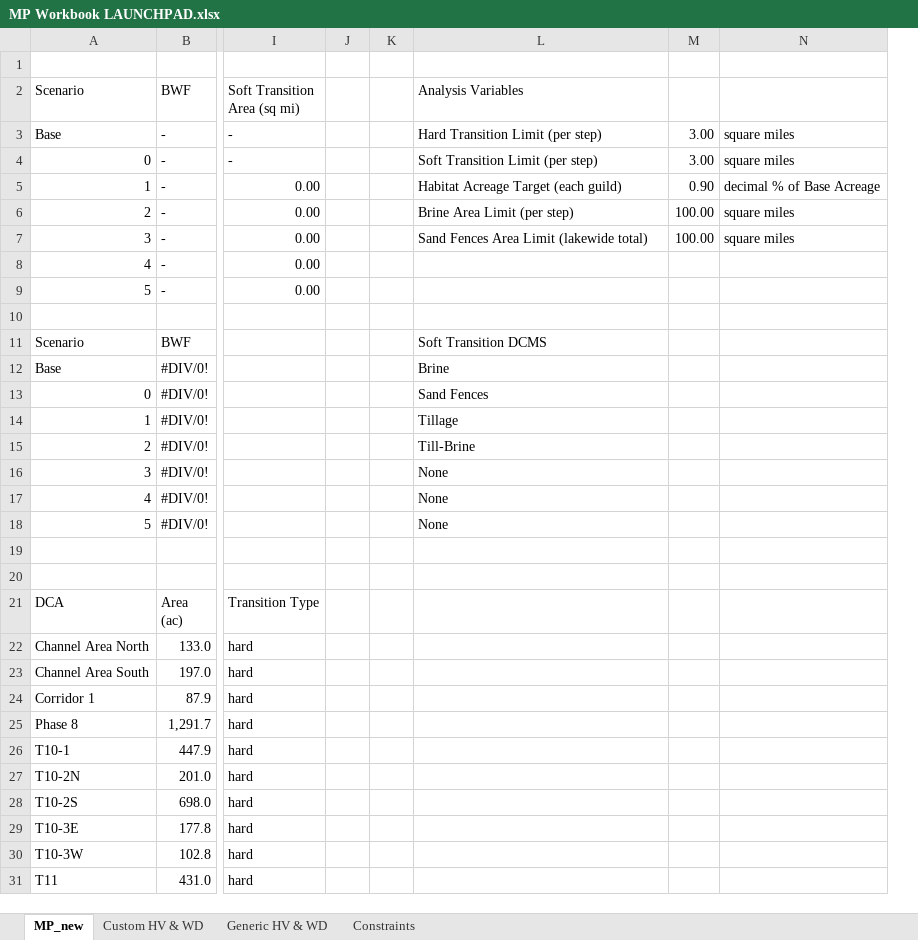
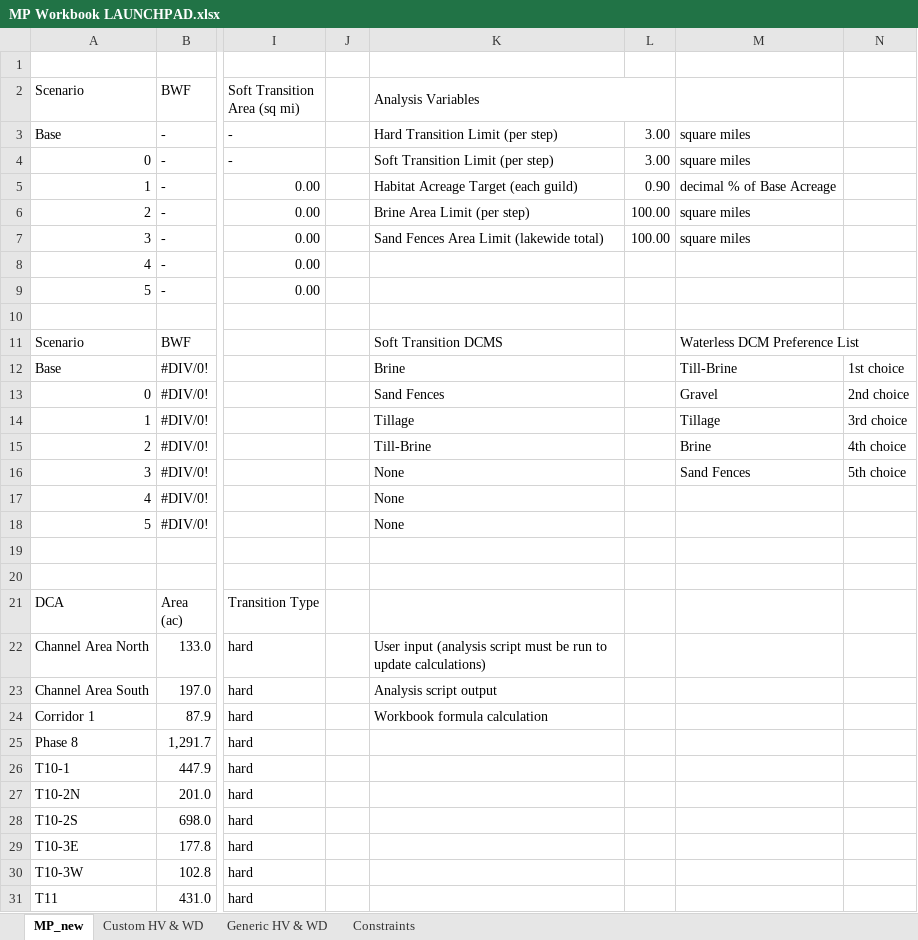
Before and after one commit to jwbannister/master_proj, an Excel workbook: MP Workbook LAUNCHPAD.xlsx, sheet MP_new, drawn as a sheet; only a part is shown, gaps mark what is left out; values as stored, in another font and other column widths than the file's, no cell formats; removed rows and columns are numbered as before the commit, all else as after; the diff names each change by its address in the sheet, - before the commit and + after, or states it on an @@ line.

Commit message:
added preference list for waterless dcms

```diff
--- a/MP Workbook LAUNCHPAD.xlsx (sheet MP_new)
+++ b/MP Workbook LAUNCHPAD.xlsx (sheet MP_new)
-column K, empty
+column N, rows 12-16: 1st choice | 2nd choice | 3rd choice | 4th choice | 5th choice
+K2:L2 merged
-M11: (empty)
+M11: Waterless DCM Preference List
+M11:N11 merged
-M12: (empty)
+M12: Till-Brine
-M13: (empty)
+M13: Gravel
-M14: (empty)
+M14: Tillage
-M15: (empty)
+M15: Brine
-M16: (empty)
+M16: Sand Fences
-K22: (empty)
+K22: User input (analysis script must be run to update calculations)
-K23: (empty)
+K23: Analysis script output
-K24: (empty)
+K24: Workbook formula calculation
```
Also changed, not shown: cell formats, formulas that keep their value, 1 other file.
